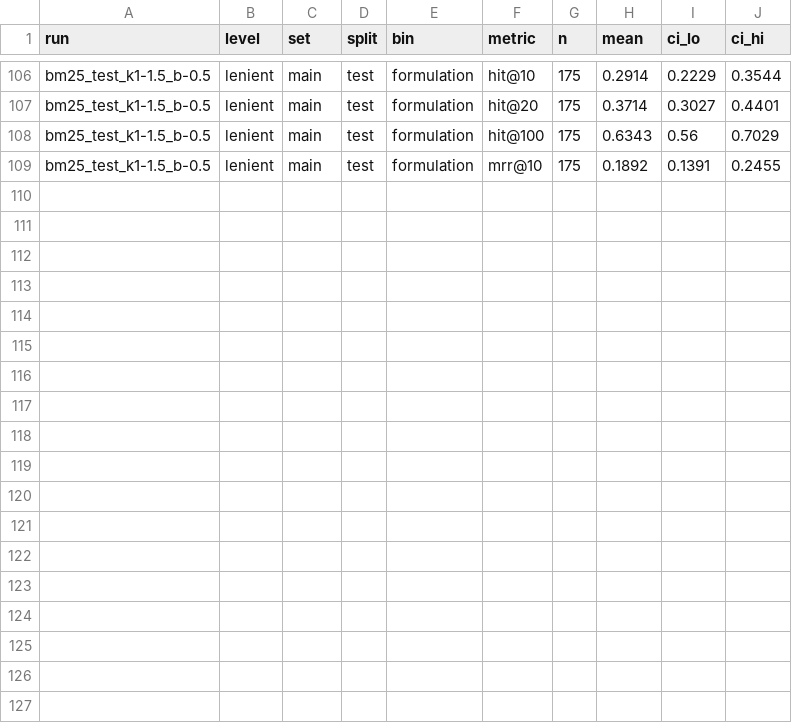
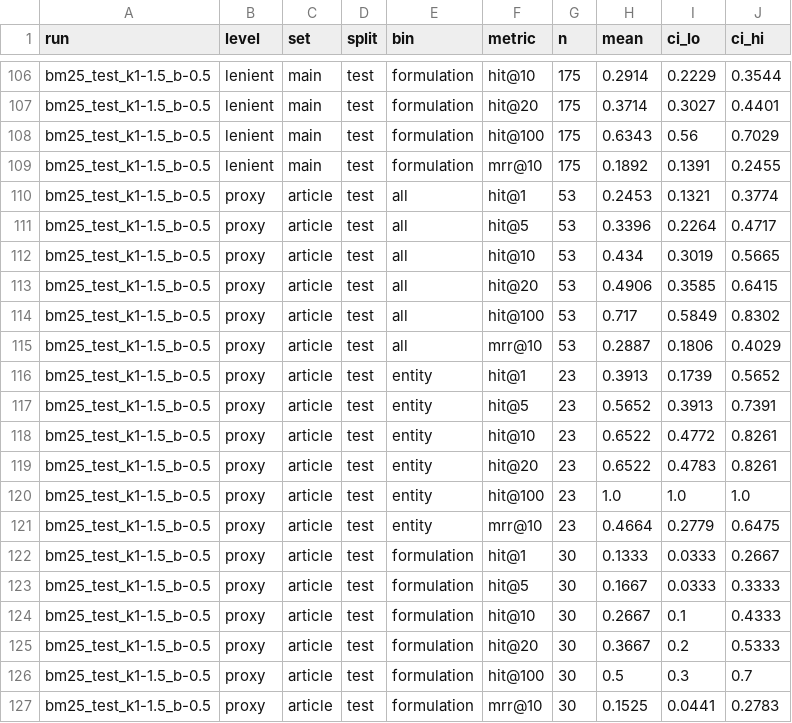
Before and after one commit to fburlacu/nlp-prj-2026, a CSV file: sparse_bm25/v2_results/results/test_sensitivity/retrieval_test.csv, drawn as a sheet; only a part is shown, gaps mark what is left out; the diff names each change by its address in the sheet, - before the commit and + after, or states it on an @@ line.

```diff
--- a/sparse_bm25/v2_results/results/test_sensitivity/retrieval_test.csv
+++ b/sparse_bm25/v2_results/results/test_sensitivity/retrieval_test.csv
+row 110: bm25_test_k1-1.5_b-0.5 | proxy | article | test | all | hit@1 | 53 | 0.2453 | 0.1321 | 0.3774
+row 111: bm25_test_k1-1.5_b-0.5 | proxy | article | test | all | hit@5 | 53 | 0.3396 | 0.2264 | 0.4717
+row 112: bm25_test_k1-1.5_b-0.5 | proxy | article | test | all | hit@10 | 53 | 0.434 | 0.3019 | 0.5665
+row 113: bm25_test_k1-1.5_b-0.5 | proxy | article | test | all | hit@20 | 53 | 0.4906 | 0.3585 | 0.6415
+row 114: bm25_test_k1-1.5_b-0.5 | proxy | article | test | all | hit@100 | 53 | 0.717 | 0.5849 | 0.8302
+row 115: bm25_test_k1-1.5_b-0.5 | proxy | article | test | all | mrr@10 | 53 | 0.2887 | 0.1806 | 0.4029
+row 116: bm25_test_k1-1.5_b-0.5 | proxy | article | test | entity | hit@1 | 23 | 0.3913 | 0.1739 | 0.5652
+row 117: bm25_test_k1-1.5_b-0.5 | proxy | article | test | entity | hit@5 | 23 | 0.5652 | 0.3913 | 0.7391
+row 118: bm25_test_k1-1.5_b-0.5 | proxy | article | test | entity | hit@10 | 23 | 0.6522 | 0.4772 | 0.8261
+row 119: bm25_test_k1-1.5_b-0.5 | proxy | article | test | entity | hit@20 | 23 | 0.6522 | 0.4783 | 0.8261
+row 120: bm25_test_k1-1.5_b-0.5 | proxy | article | test | entity | hit@100 | 23 | 1.0 | 1.0 | 1.0
+row 121: bm25_test_k1-1.5_b-0.5 | proxy | article | test | entity | mrr@10 | 23 | 0.4664 | 0.2779 | 0.6475
+row 122: bm25_test_k1-1.5_b-0.5 | proxy | article | test | formulation | hit@1 | 30 | 0.1333 | 0.0333 | 0.2667
+row 123: bm25_test_k1-1.5_b-0.5 | proxy | article | test | formulation | hit@5 | 30 | 0.1667 | 0.0333 | 0.3333
+row 124: bm25_test_k1-1.5_b-0.5 | proxy | article | test | formulation | hit@10 | 30 | 0.2667 | 0.1 | 0.4333
+row 125: bm25_test_k1-1.5_b-0.5 | proxy | article | test | formulation | hit@20 | 30 | 0.3667 | 0.2 | 0.5333
+row 126: bm25_test_k1-1.5_b-0.5 | proxy | article | test | formulation | hit@100 | 30 | 0.5 | 0.3 | 0.7
+row 127: bm25_test_k1-1.5_b-0.5 | proxy | article | test | formulation | mrr@10 | 30 | 0.1525 | 0.0441 | 0.2783
```
Also changed, not shown: sparse_bm25/v2_results/results/test_compare/retrieval_test.csv, sparse_bm25/v2_results/results/test_compare/retrieval_test.paired.csv, 15 other files.
